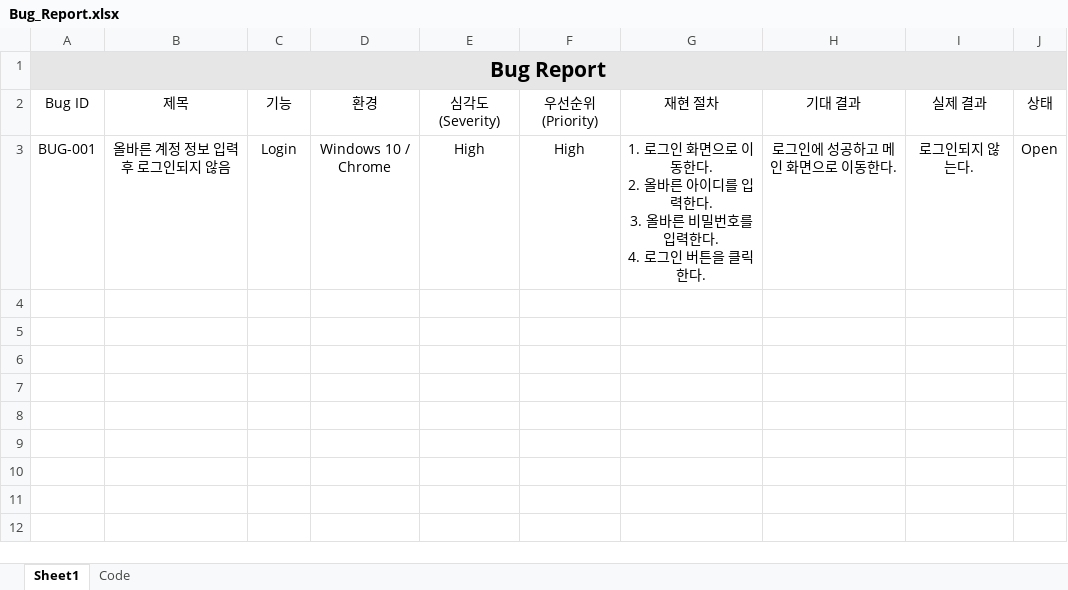
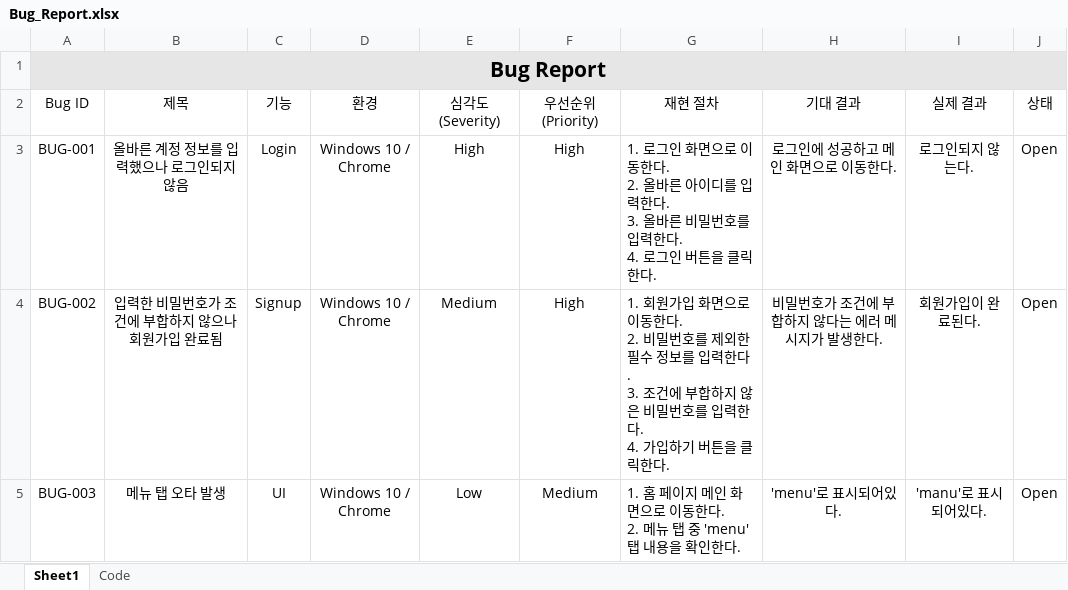
Before and after one commit to K-SYeon/qa-study, an Excel workbook: docs/05_Bug-Report/Bug_Report.xlsx, sheet Sheet1, drawn as a sheet; values as stored, in another font and other column widths than the file's, no borders; ↵ is a line break in a cell; the diff names each change by its address in the sheet, - before the commit and + after, or states it on an @@ line.

Commit message:
Update Bug Report

```diff
--- a/docs/05_Bug-Report/Bug_Report.xlsx (sheet Sheet1)
+++ b/docs/05_Bug-Report/Bug_Report.xlsx (sheet Sheet1)
-B3: 올바른 계정 정보 입력 후 로그인되지 않음
+B3: 올바른 계정 정보를 입력했으나 로그인되지 않음
-G3 alignment: center
+G3 alignment: left
+row 4: BUG-002 | 입력한 비밀번호가 조건에 부합하지 않으나 회원가입 완료됨 | Signup | Windows 10 / Chrome | Medium | High | 1. 회원가입 화면으로 이동한다. ↵ 2. 비밀번호를 제외한 필수 정보를 입력한다. ↵ 3. 조건에 부합하지 않은 비밀번호를 입력한다. ↵ 4. 가입하기 버튼을 클릭한다. | 비밀번호가 조건에 부합하지 않다는 에러 메시지가 발생한다. | 회원가입이 완료된다. | Open
+row 5: BUG-003 | 메뉴 탭 오타 발생 | UI | Windows 10 / Chrome | Low | Medium | 1. 홈 페이지 메인 화면으로 이동한다. ↵ 2. 메뉴 탭 중 'menu'탭 내용을 확인한다. | 'menu'로 표시되어있다. | 'manu'로 표시되어있다. | Open
```
